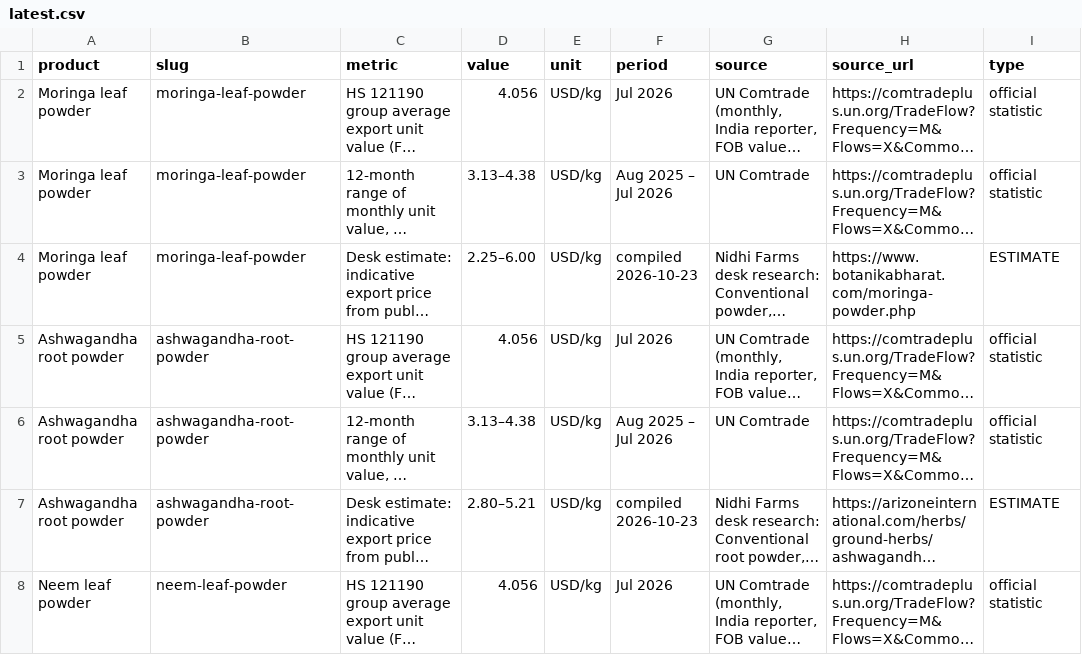
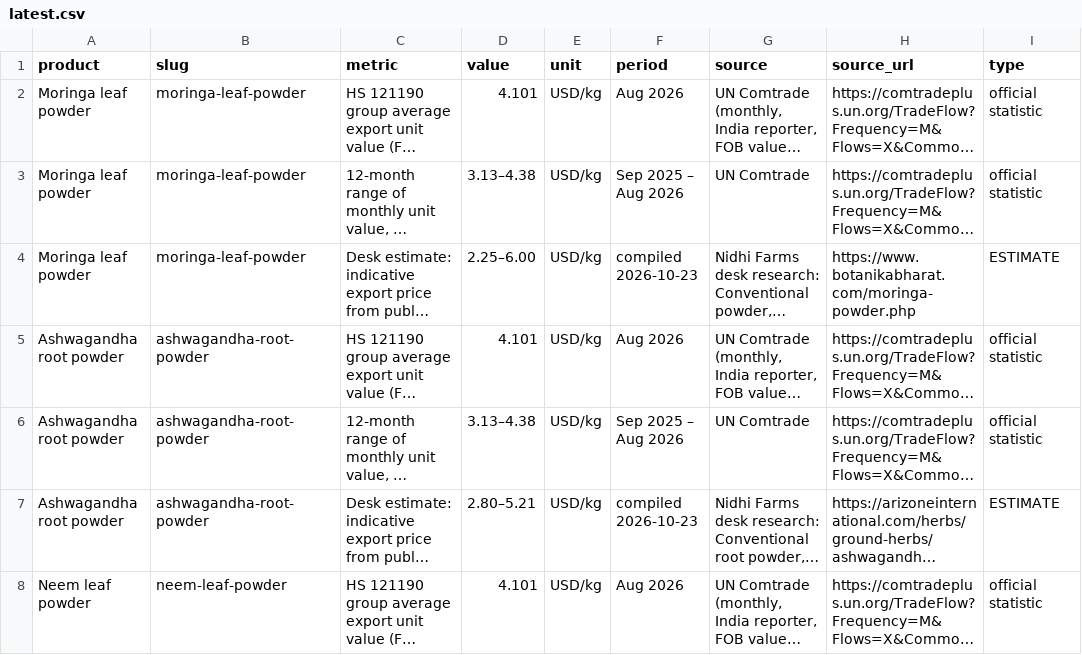
Before and after one commit to Nidhi-bhai/india-agri-export-prices, a CSV file: docs/data/latest.csv, drawn as a sheet; only a part is shown; long unchanged cells end in …; the diff covers the shown part only; the diff names each change by its address in the sheet, - before the commit and + after, or states it on an @@ line.

```diff
--- a/docs/data/latest.csv
+++ b/docs/data/latest.csv
-D2 (value): 4.056
+D2 (value): 4.101
-F2 (period): Jul 2026
+F2 (period): Aug 2026
-F3 (period): Aug 2025 – Jul 2026
+F3 (period): Sep 2025 – Aug 2026
-D5 (value): 4.056
+D5 (value): 4.101
-F5 (period): Jul 2026
+F5 (period): Aug 2026
-F6 (period): Aug 2025 – Jul 2026
+F6 (period): Sep 2025 – Aug 2026
-D8 (value): 4.056
+D8 (value): 4.101
-F8 (period): Jul 2026
+F8 (period): Aug 2026
```
Also changed, not shown: 71 edited cells elsewhere in this file, 24 other files.
